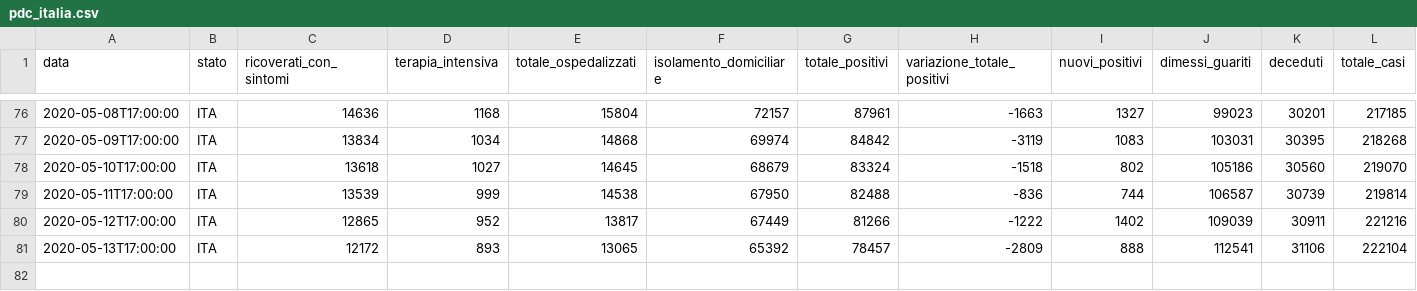
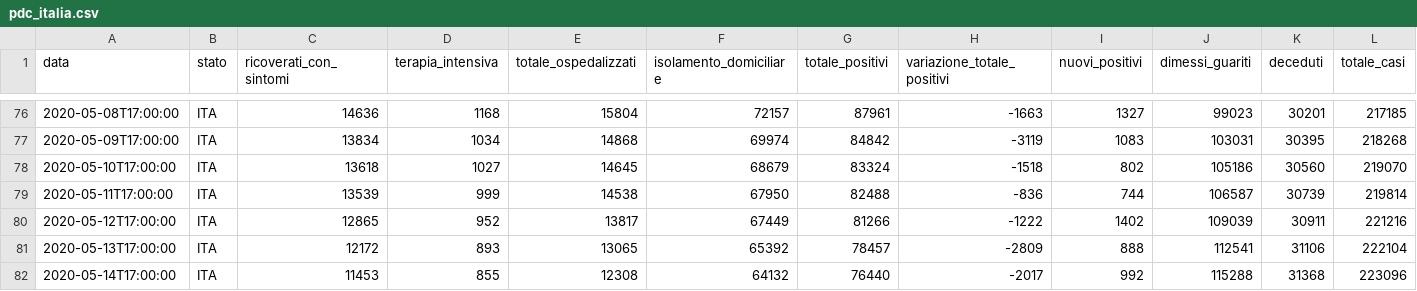
Before and after one commit to sergiocima/Report-COVID-19, a CSV file: pdc_italia.csv, drawn as a sheet; only a part is shown, gaps mark what is left out; rows hold the shown columns only; the diff names each change by its address in the sheet, - before the commit and + after, or states it on an @@ line.

```diff
--- a/pdc_italia.csv
+++ b/pdc_italia.csv
+row 82: 2020-05-14T17:00:00 | ITA | 11453 | 855 | 12308 | 64132 | 76440 | -2017 | 992 | 115288 | 31368 | 223096
```
Also changed, not shown: andamento-italia-no-lomb.csv, andamento_lombardia.csv, 4 other files.
